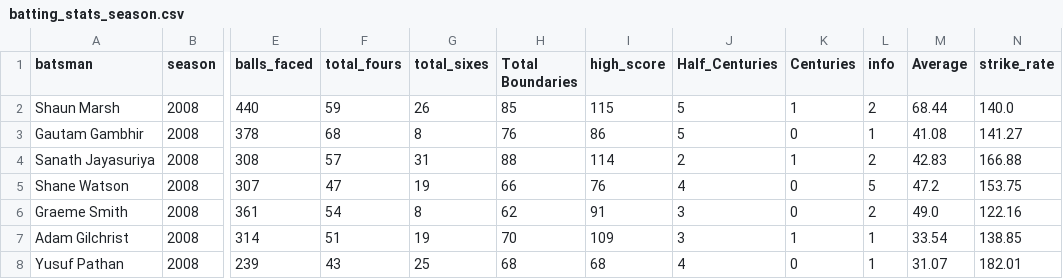
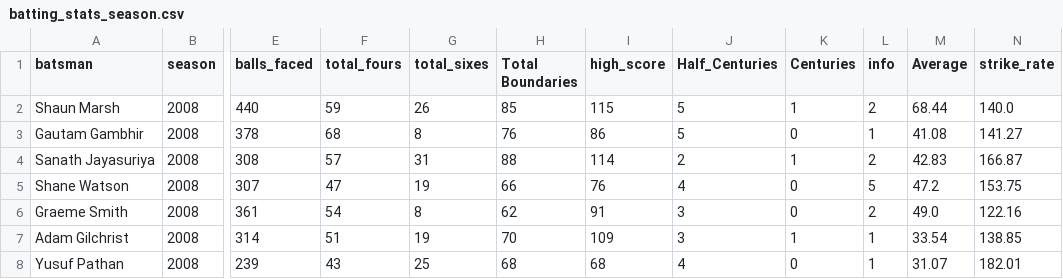
Before and after one commit to saurav-khantwal/IPL-ANALYSIS-WEB-APP, a CSV file: batting_stats_season.csv, drawn as a sheet; only a part is shown, gaps mark what is left out; the diff names each change by its address in the sheet, - before the commit and + after, or states it on an @@ line.

```diff
--- a/batting_stats_season.csv
+++ b/batting_stats_season.csv
-N4 (strike_rate): 166.88
+N4 (strike_rate): 166.87
```
Also changed, not shown: IPL MATCH.csv, batsman_performance_opposition.csv, 13 other files.
